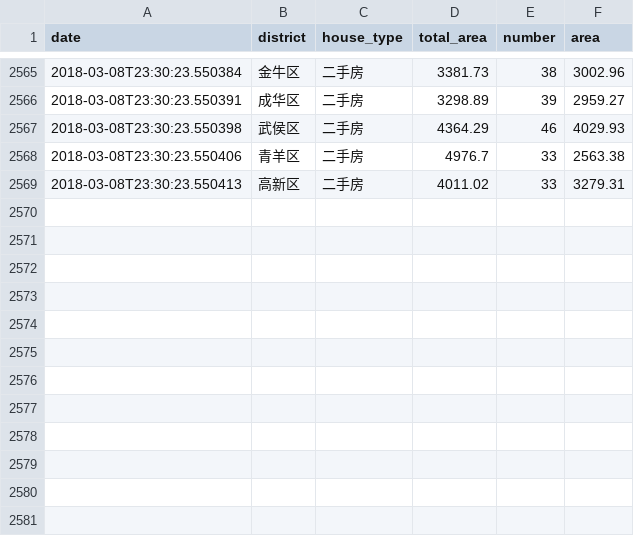
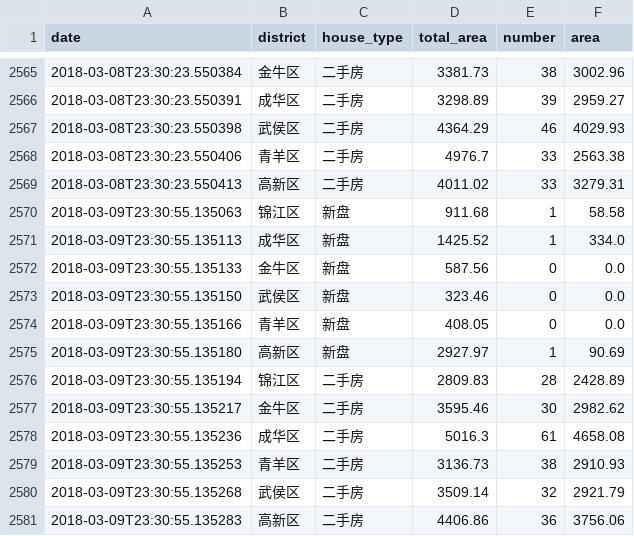
Before and after one commit to zh4n7wm/daily-house-deal, a CSV file: daily-house-deal.csv, drawn as a sheet; only a part is shown, gaps mark what is left out; the diff names each change by its address in the sheet, - before the commit and + after, or states it on an @@ line.

Commit message:
update csv file.

```diff
--- a/daily-house-deal.csv
+++ b/daily-house-deal.csv
+row 2570: 2018-03-09T23:30:55.135063 | 锦江区 | 新盘 | 911.68 | 1 | 58.58
+row 2571: 2018-03-09T23:30:55.135113 | 成华区 | 新盘 | 1425.52 | 1 | 334.0
+row 2572: 2018-03-09T23:30:55.135133 | 金牛区 | 新盘 | 587.56 | 0 | 0.0
+row 2573: 2018-03-09T23:30:55.135150 | 武侯区 | 新盘 | 323.46 | 0 | 0.0
+row 2574: 2018-03-09T23:30:55.135166 | 青羊区 | 新盘 | 408.05 | 0 | 0.0
+row 2575: 2018-03-09T23:30:55.135180 | 高新区 | 新盘 | 2927.97 | 1 | 90.69
+row 2576: 2018-03-09T23:30:55.135194 | 锦江区 | 二手房 | 2809.83 | 28 | 2428.89
+row 2577: 2018-03-09T23:30:55.135217 | 金牛区 | 二手房 | 3595.46 | 30 | 2982.62
+row 2578: 2018-03-09T23:30:55.135236 | 成华区 | 二手房 | 5016.3 | 61 | 4658.08
+row 2579: 2018-03-09T23:30:55.135253 | 青羊区 | 二手房 | 3136.73 | 38 | 2910.93
+row 2580: 2018-03-09T23:30:55.135268 | 武侯区 | 二手房 | 3509.14 | 32 | 2921.79
+row 2581: 2018-03-09T23:30:55.135283 | 高新区 | 二手房 | 4406.86 | 36 | 3756.06
```
